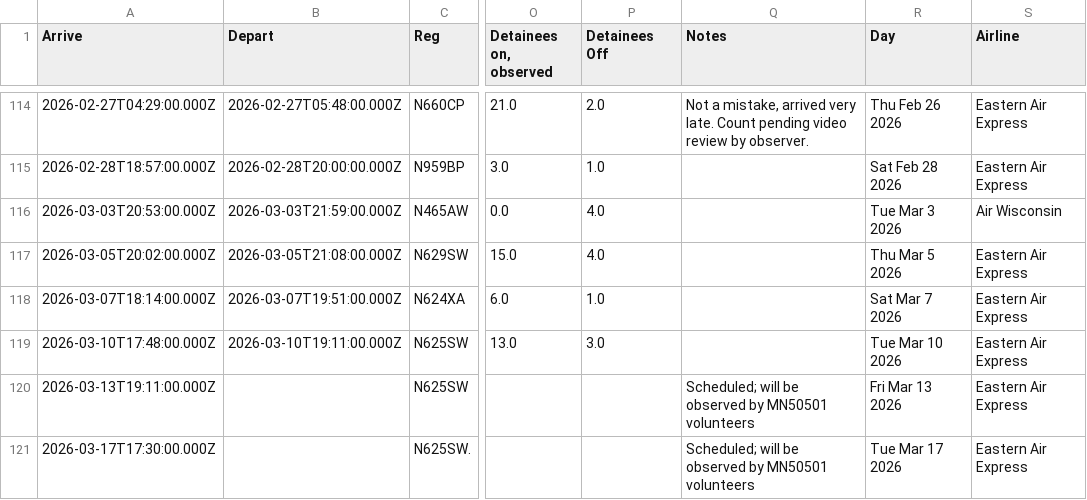
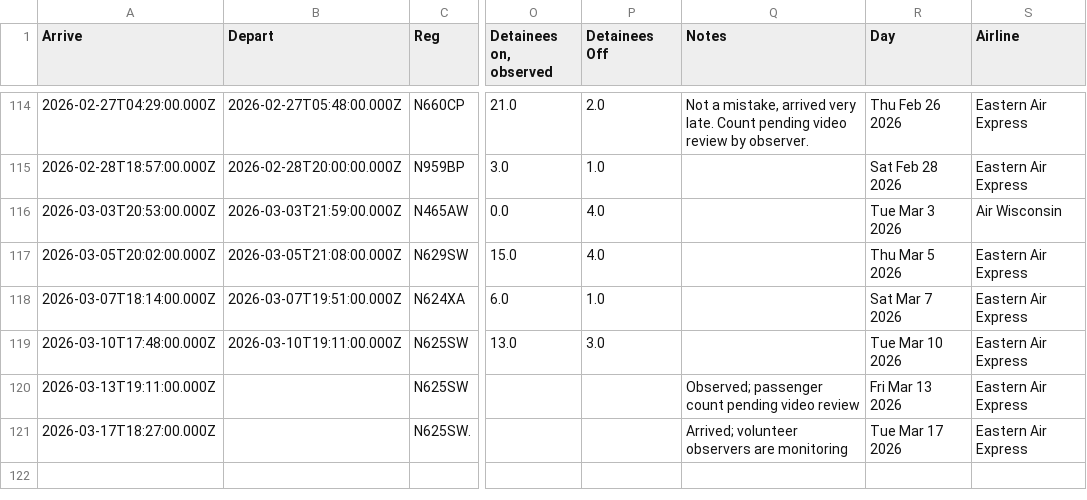
Before and after one commit to mbaynton/msp-ice-flights-shiny, a CSV file: msp-ice-flights.csv, drawn as a sheet; only a part is shown, gaps mark what is left out; the diff names each change by its address in the sheet, - before the commit and + after, or states it on an @@ line.

```diff
--- a/msp-ice-flights.csv
+++ b/msp-ice-flights.csv
-Q120 (Notes): Scheduled; will be observed by MN50501 volunteers
+Q120 (Notes): Observed; passenger count pending video review
-A121 (Arrive): 2026-03-17T17:30:00.000Z
+A121 (Arrive): 2026-03-17T18:27:00.000Z
-Q121 (Notes): Scheduled; will be observed by MN50501 volunteers
+Q121 (Notes): Arrived; volunteer observers are monitoring
```
